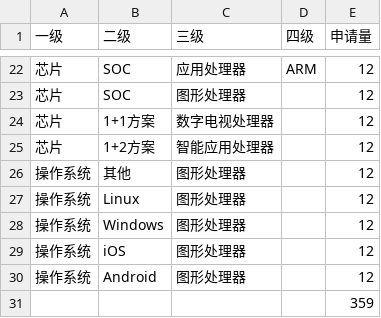
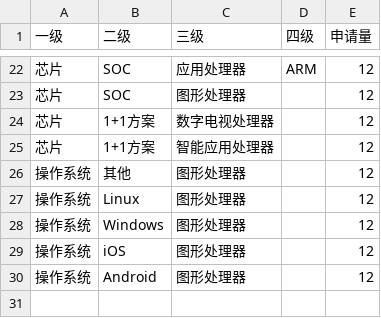
Before and after one commit to chenyulue/patent-vis, a CSV file: data/Fig2-2-3.csv, drawn as a sheet; only a part is shown, gaps mark what is left out.

```diff
--- a/data/Fig2-2-3.csv
+++ b/data/Fig2-2-3.csv
@@ -24,3 +24,3 @@
 芯片,1+1方案,数字电视处理器,,12
-芯片,1+2方案,智能应用处理器,,12
+芯片,1+1方案,智能应用处理器,,12
 操作系统,其他,图形处理器,,12
@@ -30,2 +30 @@
 操作系统,Android,图形处理器,,12
-,,,,359
```
Also changed, not shown: 1 other file.
